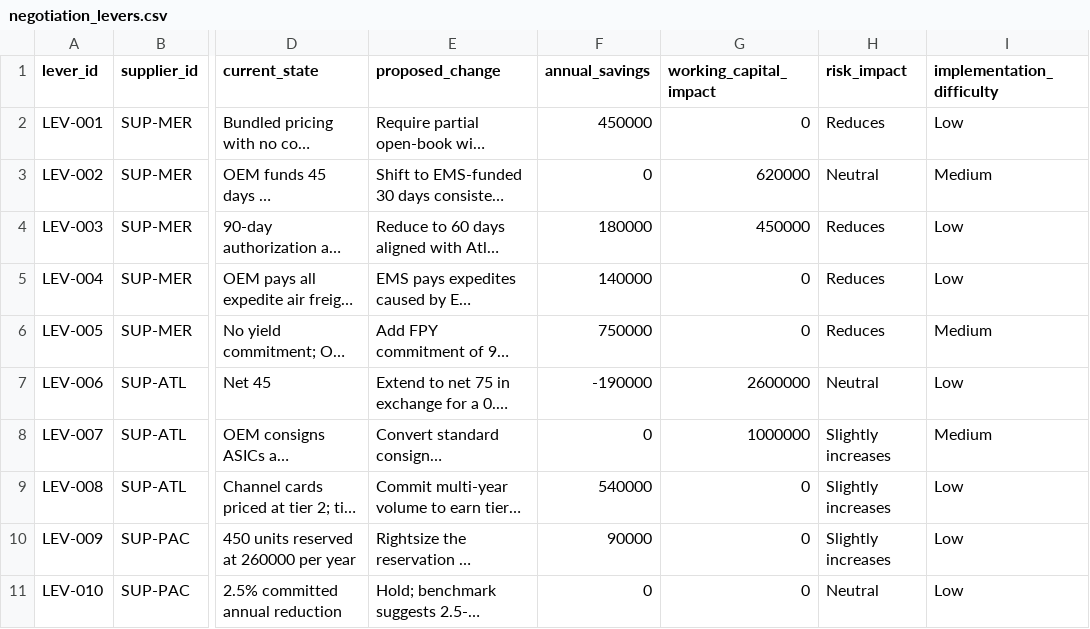
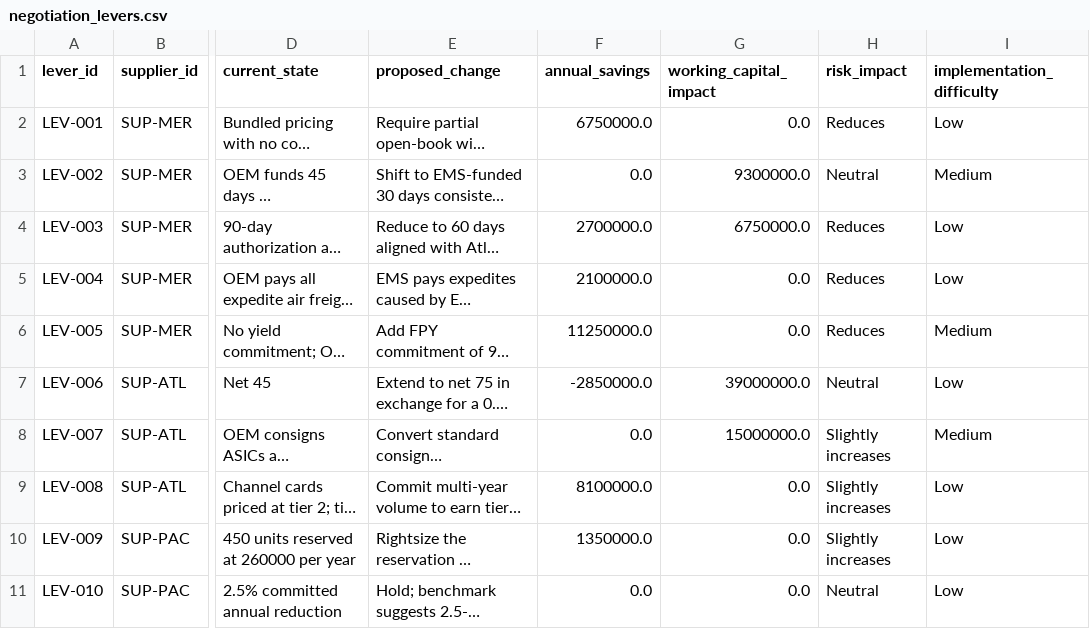
Before and after one commit to natalie-gendron/apex-ems-economics-studio, a CSV file: apex_ems_economics/data/sample/negotiation_levers.csv, drawn as a sheet; only a part is shown, gaps mark what is left out; long unchanged cells end in …; the diff names each change by its address in the sheet, - before the commit and + after, or states it on an @@ line.

```diff
--- a/apex_ems_economics/data/sample/negotiation_levers.csv
+++ b/apex_ems_economics/data/sample/negotiation_levers.csv
-F2 (annual_savings): 450000
+F2 (annual_savings): 6750000.0
-G2 (working_capital_impact): 0
+G2 (working_capital_impact): 0.0
-F3 (annual_savings): 0
+F3 (annual_savings): 0.0
-G3 (working_capital_impact): 620000
+G3 (working_capital_impact): 9300000.0
-F4 (annual_savings): 180000
+F4 (annual_savings): 2700000.0
-G4 (working_capital_impact): 450000
+G4 (working_capital_impact): 6750000.0
-F5 (annual_savings): 140000
+F5 (annual_savings): 2100000.0
-G5:G6 (working_capital_impact): 0
+G5:G6 (working_capital_impact): 0.0
-F6 (annual_savings): 750000
+F6 (annual_savings): 11250000.0
-F7 (annual_savings): -190000
+F7 (annual_savings): -2850000.0
-G7 (working_capital_impact): 2600000
+G7 (working_capital_impact): 39000000.0
-F8 (annual_savings): 0
+F8 (annual_savings): 0.0
-G8 (working_capital_impact): 1000000
+G8 (working_capital_impact): 15000000.0
-F9 (annual_savings): 540000
+F9 (annual_savings): 8100000.0
-G9:G11 (working_capital_impact): 0
+G9:G11 (working_capital_impact): 0.0
-F10 (annual_savings): 90000
+F10 (annual_savings): 1350000.0
-F11 (annual_savings): 0
+F11 (annual_savings): 0.0
```
Also changed, not shown: apex_ems_economics/data/sample/assumptions.csv, apex_ems_economics/data/sample/capacity_records.csv, 13 other files.
